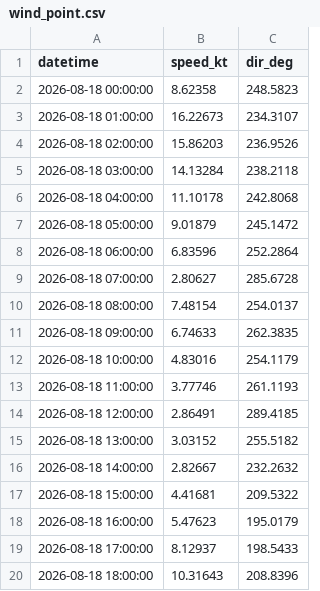
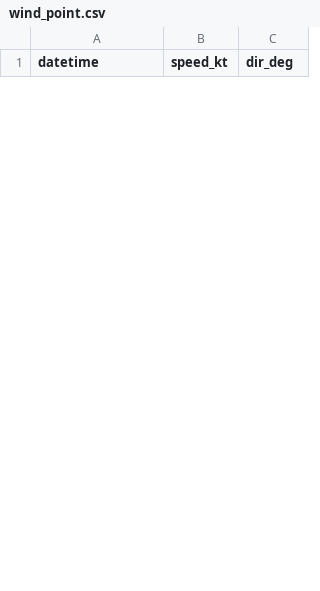
Before and after one commit to LANIER-hub/wrf-data, a CSV file: wind_point.csv, drawn as a sheet; only a part is shown; the diff covers the shown part only.

```diff
--- a/wind_point.csv
+++ b/wind_point.csv
@@ -1,20 +1 @@
 datetime,speed_kt,dir_deg
-2026-08-18 00:00:00,8.62358,248.5823
-2026-08-18 01:00:00,16.22673,234.3107
-2026-08-18 02:00:00,15.86203,236.9526
-2026-08-18 03:00:00,14.13284,238.2118
-2026-08-18 04:00:00,11.10178,242.8068
-2026-08-18 05:00:00,9.01879,245.1472
-2026-08-18 06:00:00,6.83596,252.2864
-2026-08-18 07:00:00,2.80627,285.6728
-2026-08-18 08:00:00,7.48154,254.0137
-2026-08-18 09:00:00,6.74633,262.3835
-2026-08-18 10:00:00,4.83016,254.1179
-2026-08-18 11:00:00,3.77746,261.1193
-2026-08-18 12:00:00,2.86491,289.4185
-2026-08-18 13:00:00,3.03152,255.5182
-2026-08-18 14:00:00,2.82667,232.2632
-2026-08-18 15:00:00,4.41681,209.5322
-2026-08-18 16:00:00,5.47623,195.0179
-2026-08-18 17:00:00,8.12937,198.5433
-2026-08-18 18:00:00,10.31643,208.8396
```
Also changed, not shown: 28 added rows and 9 removed rows elsewhere in this file, wind_point_long_beach.csv, wind_point_san_pedro.csv.
